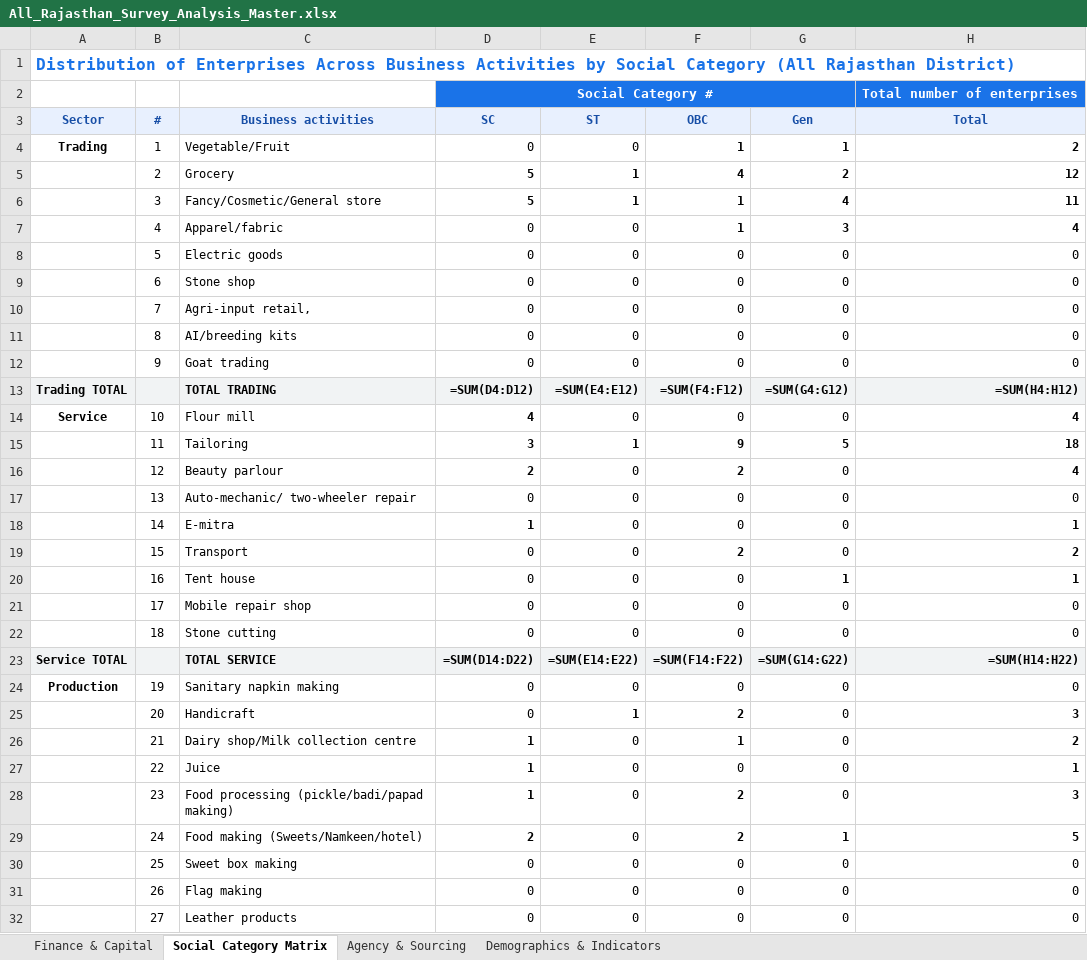
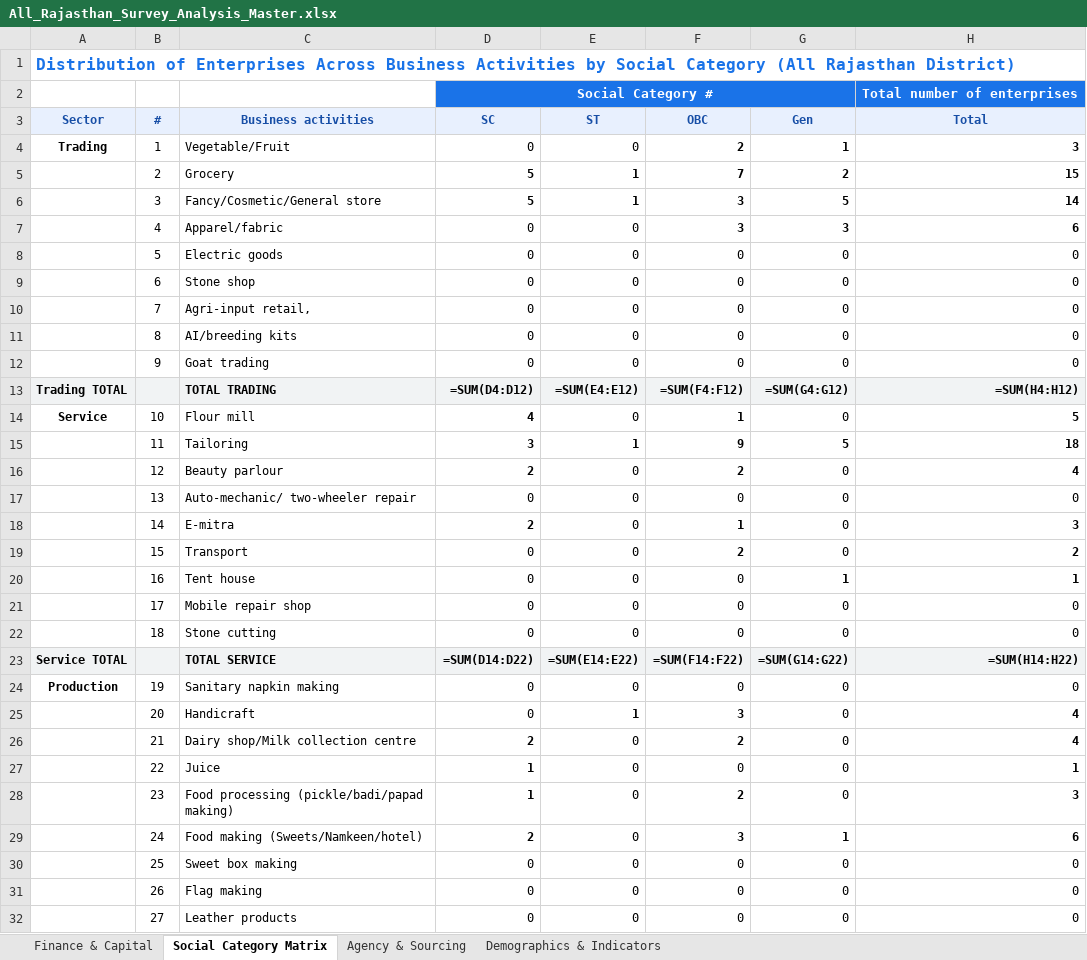
Before and after one commit to OmmNoMi/AppSheets, an Excel workbook: Projects/CmF_SHG_Women_Entrepreneurs/reports/district_analysis/All_Rajasthan/excel/All_Rajasthan_Survey_Analysis_Master.xlsx, sheet Social Category Matrix, drawn as a sheet; only a part is shown; values as stored, in another font and other column widths than the file's, no borders; formulas without a stored value are shown as written; the diff names each change by its address in the sheet, - before the commit and + after, or states it on an @@ line.

```diff
--- a/Projects/CmF_SHG_Women_Entrepreneurs/reports/district_analysis/All_Rajasthan/excel/All_Rajasthan_Survey_Analysis_Master.xlsx (sheet Social Category Matrix)
+++ b/Projects/CmF_SHG_Women_Entrepreneurs/reports/district_analysis/All_Rajasthan/excel/All_Rajasthan_Survey_Analysis_Master.xlsx (sheet Social Category Matrix)
-F4 (OBC): 1
+F4 (OBC): 2
-H4 (Total): 2
+H4 (Total): 3
-F5 (OBC): 4
+F5 (OBC): 7
-H5 (Total): 12
+H5 (Total): 15
-F6:F7 (OBC): 1
+F6:F7 (OBC): 3
-G6 (Gen): 4
+G6 (Gen): 5
-H6 (Total): 11
+H6 (Total): 14
-H7 (Total): 4
+H7 (Total): 6
-F14 (OBC): 0
+F14 (OBC): 1
-F14 bold: off
+F14 bold: on
-H14 (Total): 4
+H14 (Total): 5
-D18 (SC): 1
+D18 (SC): 2
-F18 (OBC): 0
+F18 (OBC): 1
-F18 bold: off
+F18 bold: on
-H18 (Total): 1
+H18 (Total): 3
-F25 (OBC): 2
+F25 (OBC): 3
-H25 (Total): 3
+H25 (Total): 4
-D26 (SC): 1
+D26 (SC): 2
-F26 (OBC): 1
+F26 (OBC): 2
-H26 (Total): 2
+H26 (Total): 4
-F29 (OBC): 2
+F29 (OBC): 3
-H29 (Total): 5
+H29 (Total): 6
```
Also changed, not shown: sheet Demographics & Indicators, sheet Agency & Sourcing, sheet Finance & Capital, Projects/CmF_SHG_Women_Entrepreneurs/reports/district_analysis/Baran/excel/Baran_Survey_Analysis_Master.xlsx, Projects/CmF_SHG_Women_Entrepreneurs/reports/district_analysis/Churu/excel/Churu_Survey_Analysis_Master.xlsx, 27 other files.
